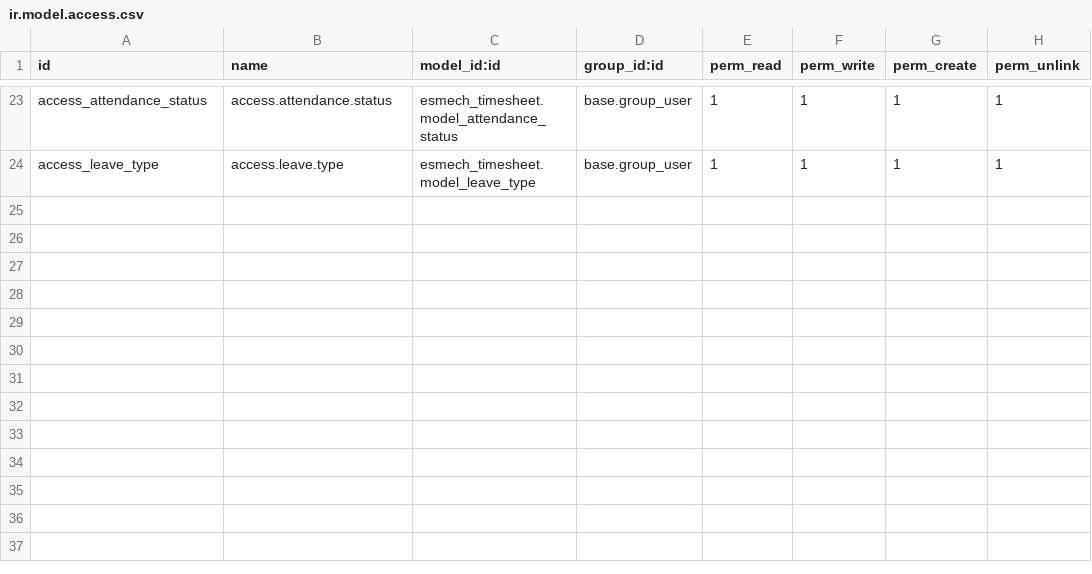
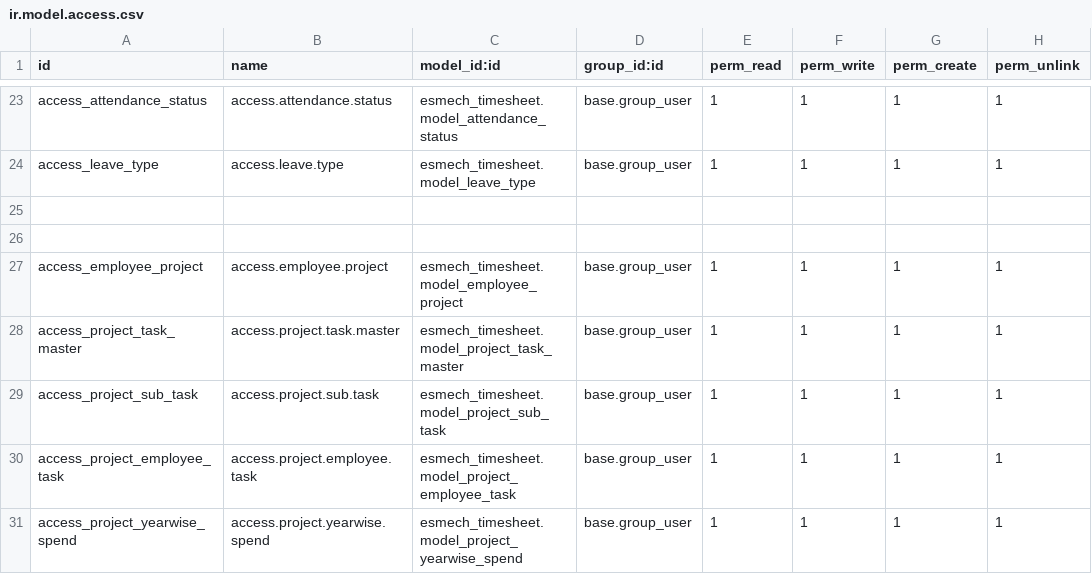
Before and after one commit to esmech-planetodoo/rahul, a CSV file: custom_addons/esmech_timesheet/security/ir.model.access.csv, drawn as a sheet; only a part is shown, gaps mark what is left out; the diff names each change by its address in the sheet, - before the commit and + after, or states it on an @@ line.

Commit message:
employee_project.py models formatted for readablity Menu Project added along with its form

```diff
--- a/custom_addons/esmech_timesheet/security/ir.model.access.csv
+++ b/custom_addons/esmech_timesheet/security/ir.model.access.csv
+row 25: (empty)
+row 26: (empty)
+row 27: access_employee_project | access.employee.project | esmech_timesheet.model_employee_project | base.group_user | 1 | 1 | 1 | 1
+row 28: access_project_task_master | access.project.task.master | esmech_timesheet.model_project_task_master | base.group_user | 1 | 1 | 1 | 1
+row 29: access_project_sub_task | access.project.sub.task | esmech_timesheet.model_project_sub_task | base.group_user | 1 | 1 | 1 | 1
+row 30: access_project_employee_task | access.project.employee.task | esmech_timesheet.model_project_employee_task | base.group_user | 1 | 1 | 1 | 1
+row 31: access_project_yearwise_spend | access.project.yearwise.spend | esmech_timesheet.model_project_yearwise_spend | base.group_user | 1 | 1 | 1 | 1
```
Also changed, not shown: 4 other files.
